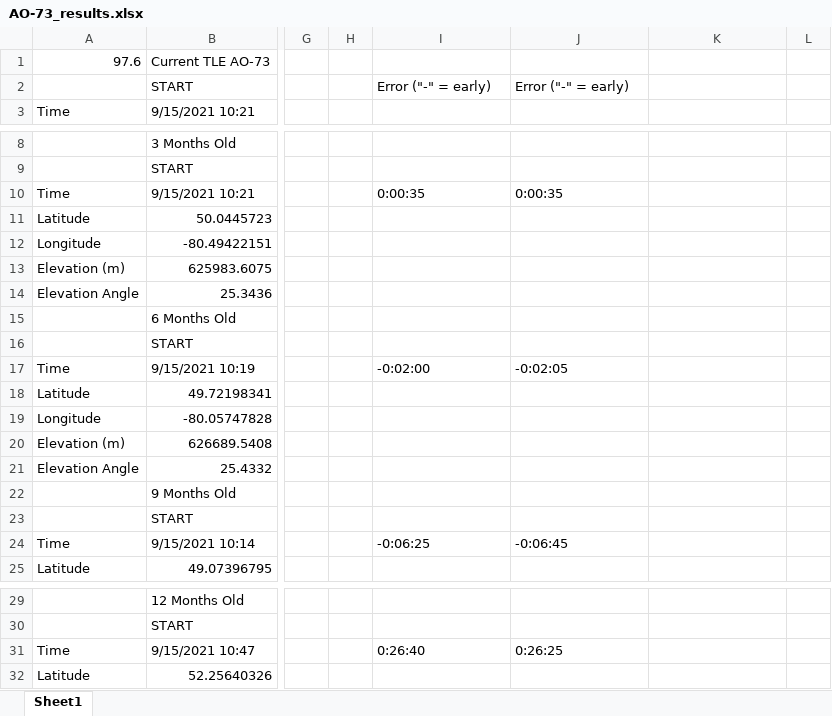
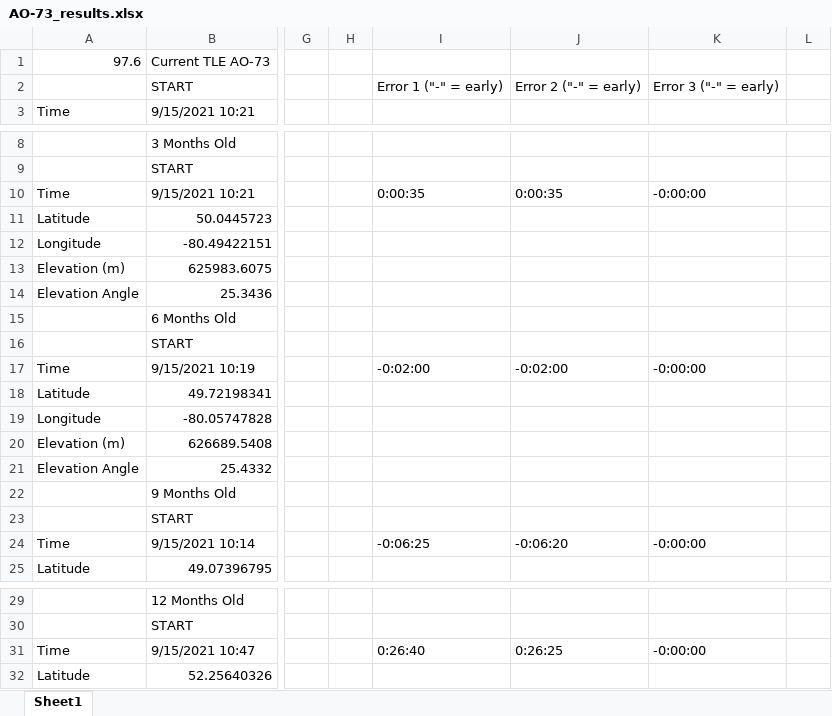
Before and after one commit to kaipederson/satellites, an Excel workbook: SS_Experiment_Output/AO-73_results.xlsx, sheet Sheet1, drawn as a sheet; only a part is shown, gaps mark what is left out; values as stored, in another font and other column widths than the file's, no cell formats; the diff names each change by its address in the sheet, - before the commit and + after, or states it on an @@ line.

Commit message:
new experiments

```diff
--- a/SS_Experiment_Output/AO-73_results.xlsx (sheet Sheet1)
+++ b/SS_Experiment_Output/AO-73_results.xlsx (sheet Sheet1)
-I2: Error ("-" = early)
+I2: Error 1 ("-" = early)
-J2: Error ("-" = early)
+J2: Error 2 ("-" = early)
-K2: (empty)
+K2: Error 3 ("-" = early)
-K10: (empty)
+K10: -0:00:00
-J17: -0:02:05
+J17: -0:02:00
-K17: (empty)
+K17: -0:00:00
-J24: -0:06:45
+J24: -0:06:20
-K24: (empty)
+K24: -0:00:00
-K31: (empty)
+K31: -0:00:00
```
Also changed, not shown: cell formats, formulas that keep their value, SS_Experiment_Output/AO-7_results.xlsx, SS_Experiment_Output/CAS-6_results.xlsx, 4 other files.
